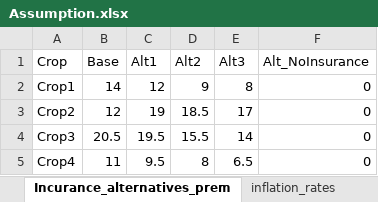
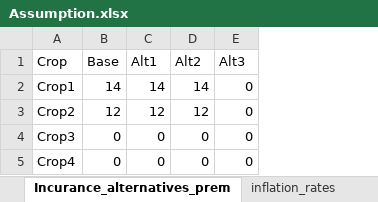
Before and after one commit to cranberrysama/Farmsim, an Excel workbook: Assumption.xlsx, sheet Incurance_alternatives_prem, drawn as a sheet; values as stored, in another font and other column widths than the file's, no borders; the diff names each change by its address in the sheet, - before the commit and + after, or states it on an @@ line.

```diff
--- a/Assumption.xlsx (sheet Incurance_alternatives_prem)
+++ b/Assumption.xlsx (sheet Incurance_alternatives_prem)
-column F (Alt_NoInsurance), rows 2-5: all 0
-C2 (Alt1): 12
+C2 (Alt1): 14
-D2 (Alt2): 9
+D2 (Alt2): 14
-E2 (Alt3): 8
+E2 (Alt3): 0
-C3 (Alt1): 19
+C3 (Alt1): 12
-D3 (Alt2): 18.5
+D3 (Alt2): 12
-E3 (Alt3): 17
+E3 (Alt3): 0
-B4 (Base): 20.5
+B4 (Base): 0
-C4 (Alt1): 19.5
+C4 (Alt1): 0
-D4 (Alt2): 15.5
+D4 (Alt2): 0
-E4 (Alt3): 14
+E4 (Alt3): 0
-B5 (Base): 11
+B5 (Base): 0
-C5 (Alt1): 9.5
+C5 (Alt1): 0
-D5 (Alt2): 8
+D5 (Alt2): 0
-E5 (Alt3): 6.5
+E5 (Alt3): 0
```
Also changed, not shown: sheet Incurance_alternatives_frac, sheet Base_cost, sheet Assumption (1), other sheet tabs, 1 other file.
